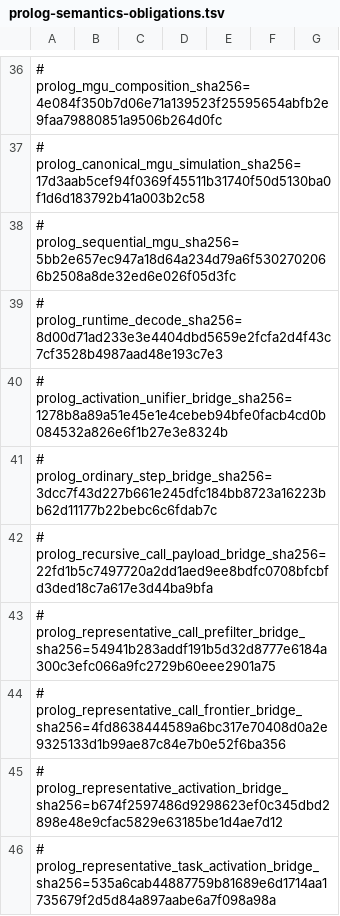
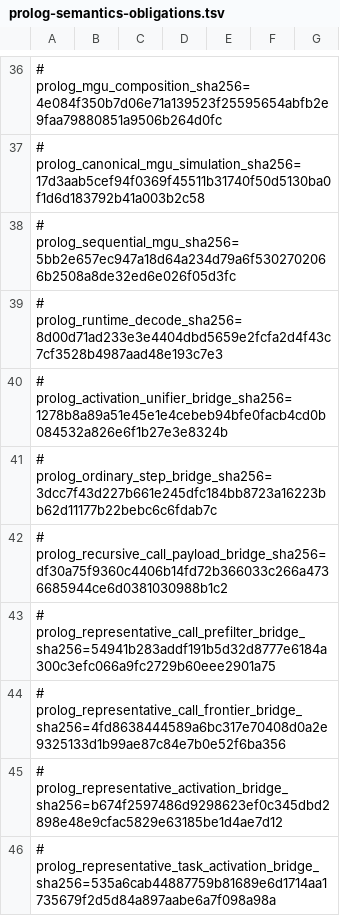
Before and after one commit to godelclaw/LeaTTa, a TSV file: diffbench/prolog-semantics-obligations.tsv, drawn as a sheet; only a part is shown, gaps mark what is left out; the diff covers the shown part only.

```diff
--- a/diffbench/prolog-semantics-obligations.tsv
+++ b/diffbench/prolog-semantics-obligations.tsv
@@ -41,3 +41,3 @@
 # prolog_ordinary_step_bridge_sha256=3dcc7f43d227b661e245dfc184bb8723a16223bb62d11177b22bebc6c6fdab7c
-# prolog_recursive_call_payload_bridge_sha256=22fd1b5c7497720a2dd1aed9ee8bdfc0708bfcbfd3ded18c7a617e3d44ba9bfa
+# prolog_recursive_call_payload_bridge_sha256=df30a75f9360c4406b14fd72b366033c266a4736685944ce6d0381030988b1c2
 # prolog_representative_call_prefilter_bridge_sha256=54941b283addf191b5d32d8777e6184a300c3efc066a9fc2729b60eee2901a75
```
Also changed, not shown: 2 added rows and 9 edited cells elsewhere in this file, 7 other files.
